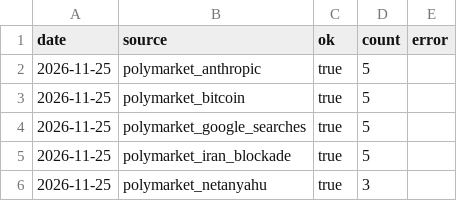
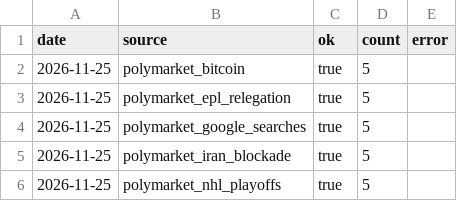
Before and after one commit to jgmiller3405-coder/prediction-market-tracker, a CSV file: data/source_log.csv, drawn as a sheet.

```diff
--- a/data/source_log.csv
+++ b/data/source_log.csv
@@ -1,6 +1,6 @@
 date,source,ok,count,error
-2026-11-25,polymarket_anthropic,true,5,
 2026-11-25,polymarket_bitcoin,true,5,
+2026-11-25,polymarket_epl_relegation,true,5,
 2026-11-25,polymarket_google_searches,true,5,
 2026-11-25,polymarket_iran_blockade,true,5,
-2026-11-25,polymarket_netanyahu,true,3,
+2026-11-25,polymarket_nhl_playoffs,true,5,
```
Also changed, not shown: data/history.csv, 14 other files.
